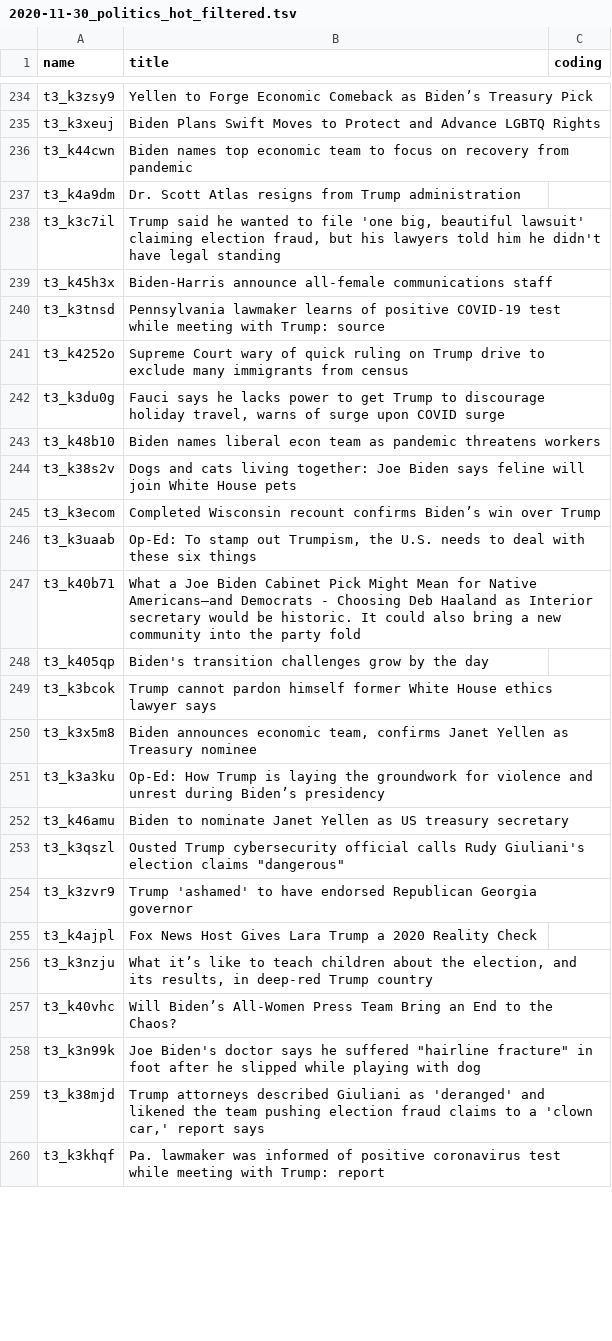
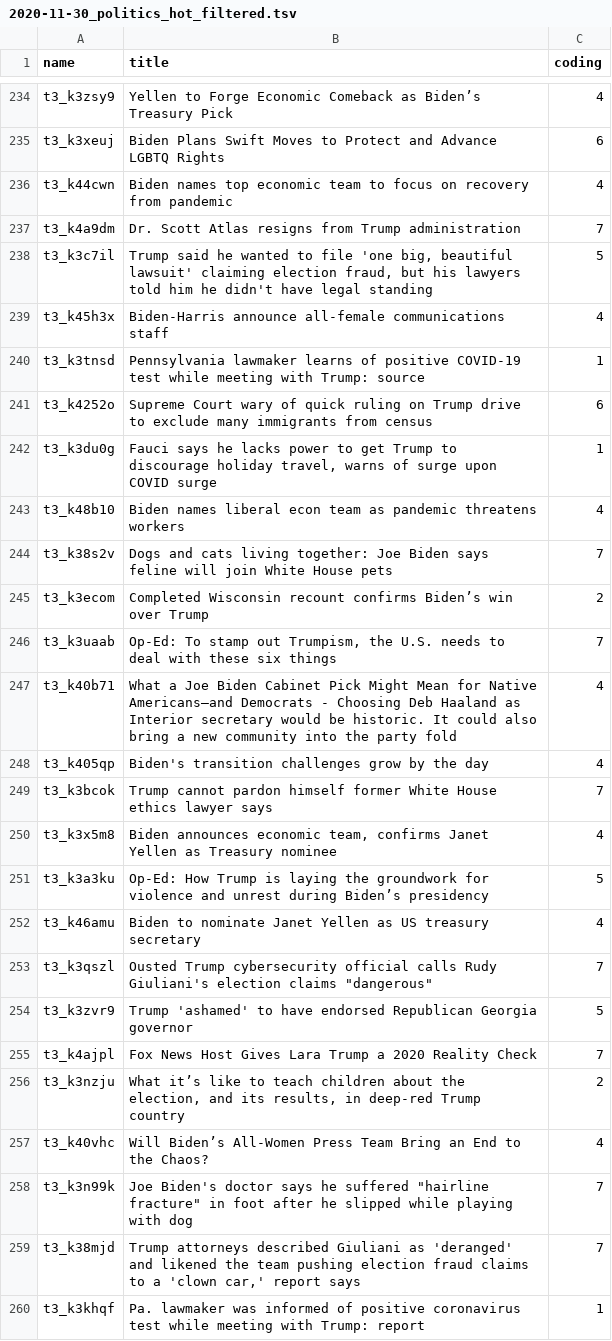
Before and after one commit to nikoosarraf/COMP598-FinalProject, a TSV file: tsv_files_annotated/2020-11-30_politics_hot_filtered.tsv, drawn as a sheet; only a part is shown, gaps mark what is left out; the diff covers the shown part only; the diff names each change by its address in the sheet, - before the commit and + after, or states it on an @@ line.

```diff
--- a/tsv_files_annotated/2020-11-30_politics_hot_filtered.tsv
+++ b/tsv_files_annotated/2020-11-30_politics_hot_filtered.tsv
-C234 (coding): (empty)
+C234 (coding): 4
-C235 (coding): (empty)
+C235 (coding): 6
-C236 (coding): (empty)
+C236 (coding): 4
-C237 (coding): (empty)
+C237 (coding): 7
-C238 (coding): (empty)
+C238 (coding): 5
-C239 (coding): (empty)
+C239 (coding): 4
-C240 (coding): (empty)
+C240 (coding): 1
-C241 (coding): (empty)
+C241 (coding): 6
-C242 (coding): (empty)
+C242 (coding): 1
-C243 (coding): (empty)
+C243 (coding): 4
-C244 (coding): (empty)
+C244 (coding): 7
-C245 (coding): (empty)
+C245 (coding): 2
-C246 (coding): (empty)
+C246 (coding): 7
-C247:C248 (coding): (empty)
+C247:C248 (coding): 4
-C249 (coding): (empty)
+C249 (coding): 7
-C250 (coding): (empty)
+C250 (coding): 4
-C251 (coding): (empty)
+C251 (coding): 5
-C252 (coding): (empty)
+C252 (coding): 4
-C253 (coding): (empty)
+C253 (coding): 7
-C254 (coding): (empty)
+C254 (coding): 5
-C255 (coding): (empty)
+C255 (coding): 7
-C256 (coding): (empty)
+C256 (coding): 2
-C257 (coding): (empty)
+C257 (coding): 4
-C258:C259 (coding): (empty)
+C258:C259 (coding): 7
-C260 (coding): (empty)
+C260 (coding): 1
```
Also changed, not shown: 29 edited cells elsewhere in this file, 1 other file.
